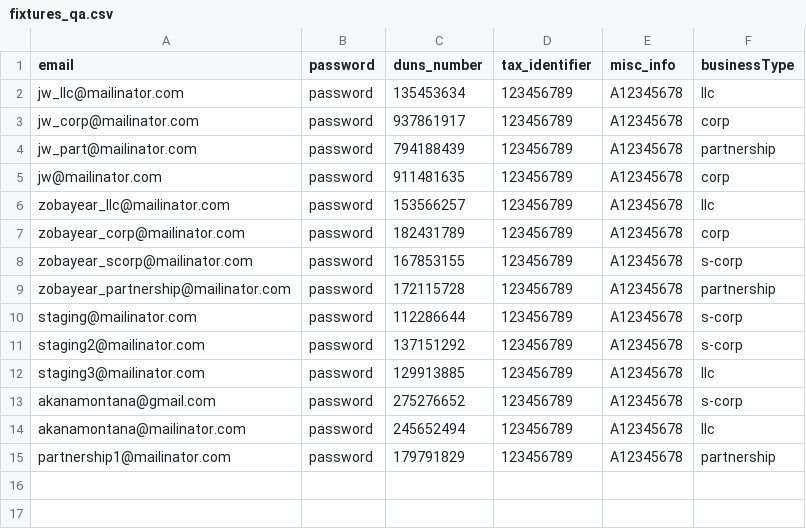
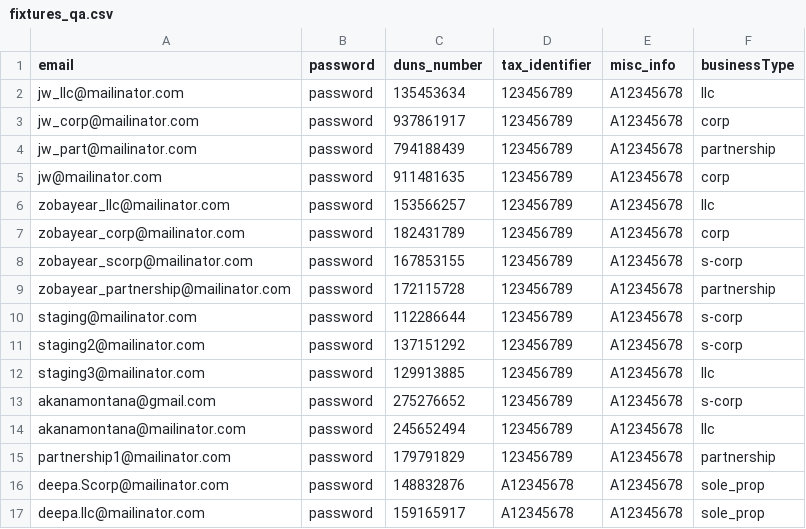
Before and after one commit to USDA-T/Web-Craw, a CSV file: src/main/resources/fixtures_qa.csv, drawn as a sheet.

```diff
--- a/src/main/resources/fixtures_qa.csv
+++ b/src/main/resources/fixtures_qa.csv
@@ -15 +15,3 @@ akanamontana@mailinator.com,password,245652494,123456789,A12345678,llc
 partnership1@mailinator.com,password,179791829,123456789,A12345678,partnership
+deepa.Scorp@mailinator.com,password,148832876,A12345678,A12345678,sole_prop
+deepa.llc@mailinator.com,password,159165917,A12345678,A12345678,sole_prop
```
Also changed, not shown: 7 other files.
